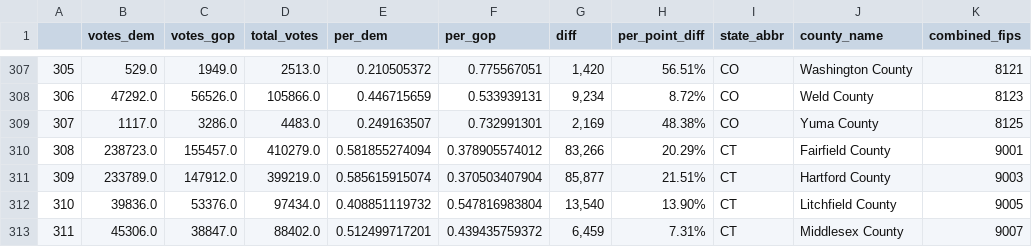
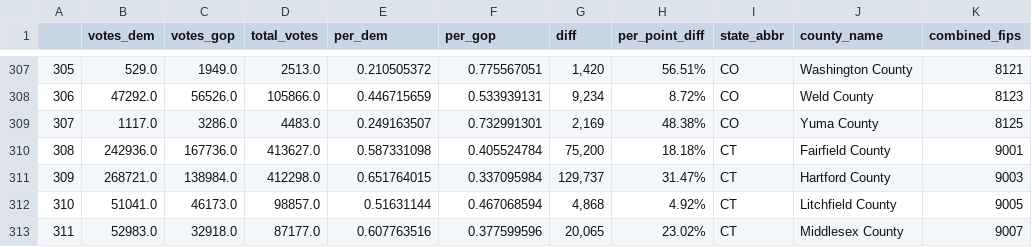
Before and after one commit to martindude03/martin, a CSV file: 2008.csv, drawn as a sheet; only a part is shown, gaps mark what is left out; the diff covers the shown part only.

Commit message:
Update 2008.csv

```diff
--- a/2008.csv
+++ b/2008.csv
@@ -309,5 +309,5 @@
 307,1117.0,3286.0,4483.0,0.249163507,0.732991301,"2,169",48.38%,CO,Yuma County,8125
-308,238723.0,155457.0,410279.0,0.581855274094,0.378905574012,"83,266",20.29%,CT,Fairfield County,9001
-309,233789.0,147912.0,399219.0,0.585615915074,0.370503407904,"85,877",21.51%,CT,Hartford County,9003
-310,39836.0,53376.0,97434.0,0.408851119732,0.547816983804,"13,540",13.90%,CT,Litchfield County,9005
-311,45306.0,38847.0,88402.0,0.512499717201,0.439435759372,"6,459",7.31%,CT,Middlesex County,9007
+308,242936.0,167736.0,413627.0,0.587331098,0.405524784,"75,200",18.18%,CT,Fairfield County,9001
+309,268721.0,138984.0,412298.0,0.651764015,0.337095984,"129,737",31.47%,CT,Hartford County,9003
+310,51041.0,46173.0,98857.0,0.51631144,0.467068594,"4,868",4.92%,CT,Litchfield County,9005
+311,52983.0,32918.0,87177.0,0.607763516,0.377599596,"20,065",23.02%,CT,Middlesex County,9007
```
Also changed, not shown: 28 edited cells elsewhere in this file.
